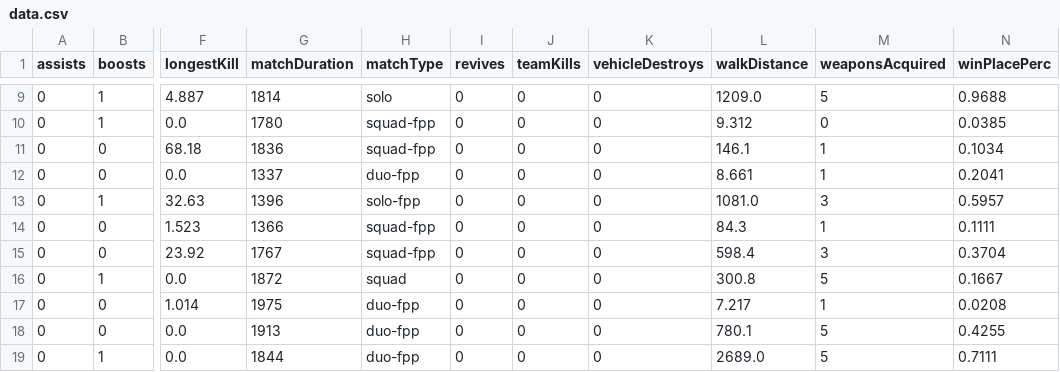
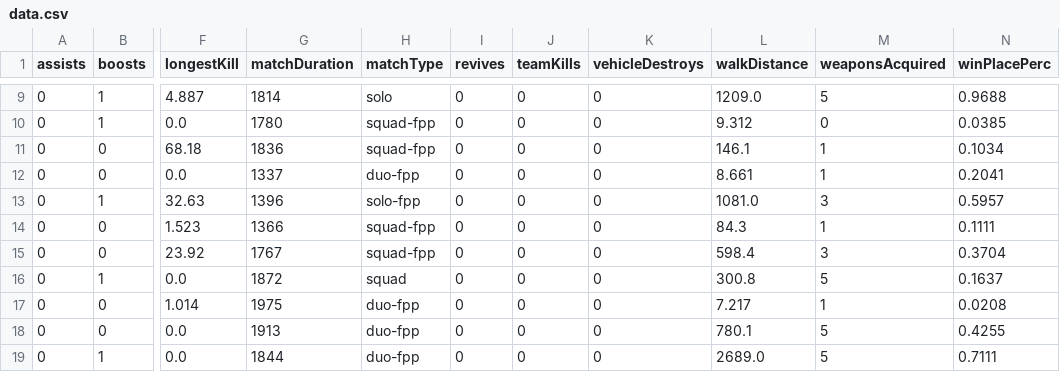
Before and after one commit to sirhashir/PUBG-mlops, a CSV file: notebook/data/data.csv, drawn as a sheet; only a part is shown, gaps mark what is left out; the diff names each change by its address in the sheet, - before the commit and + after, or states it on an @@ line.

Commit message:
Update data.csv

```diff
--- a/notebook/data/data.csv
+++ b/notebook/data/data.csv
-N16 (winPlacePerc): 0.1667
+N16 (winPlacePerc): 0.1637
```
